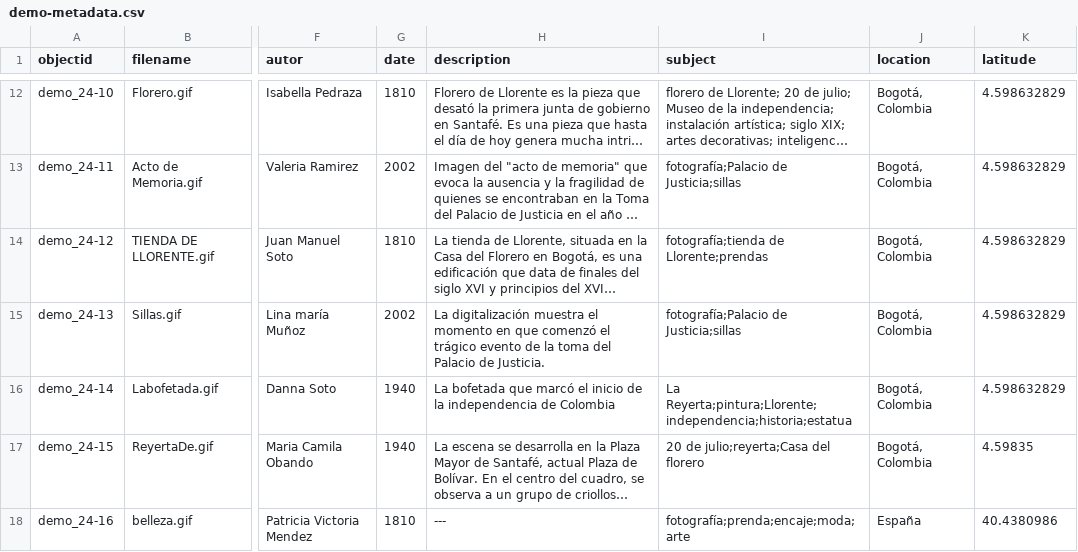
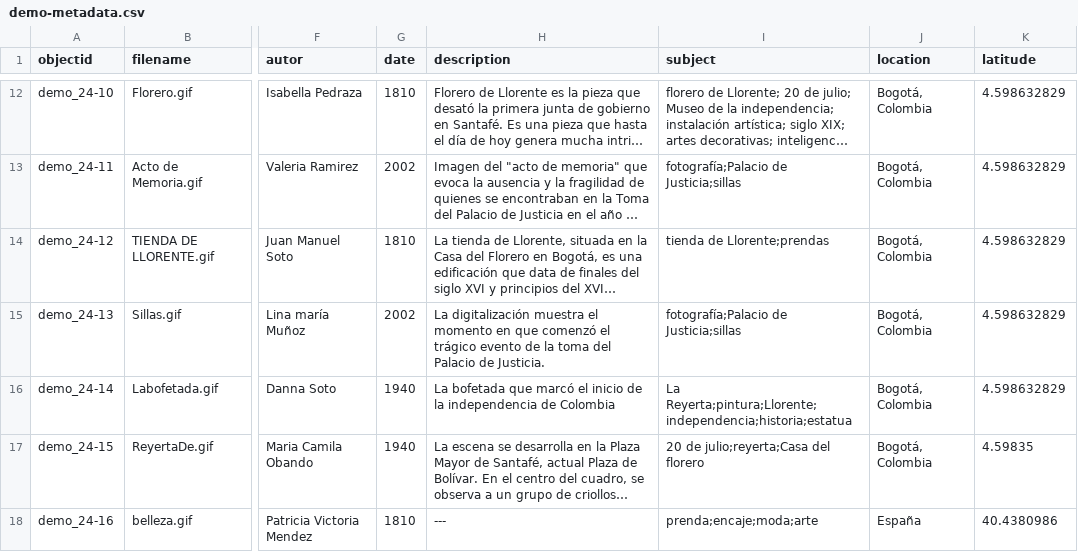
Before and after one commit to nitaacosta/museogif, a CSV file: _data/demo-metadata.csv, drawn as a sheet; only a part is shown, gaps mark what is left out; long unchanged cells end in …; the diff names each change by its address in the sheet, - before the commit and + after, or states it on an @@ line.

Commit message:
Update demo-metadata.csv

```diff
--- a/_data/demo-metadata.csv
+++ b/_data/demo-metadata.csv
-I14 (subject): fotografía;tienda de Llorente;prendas
+I14 (subject): tienda de Llorente;prendas
-I18 (subject): fotografía;prenda;encaje;moda;arte
+I18 (subject): prenda;encaje;moda;arte
```
